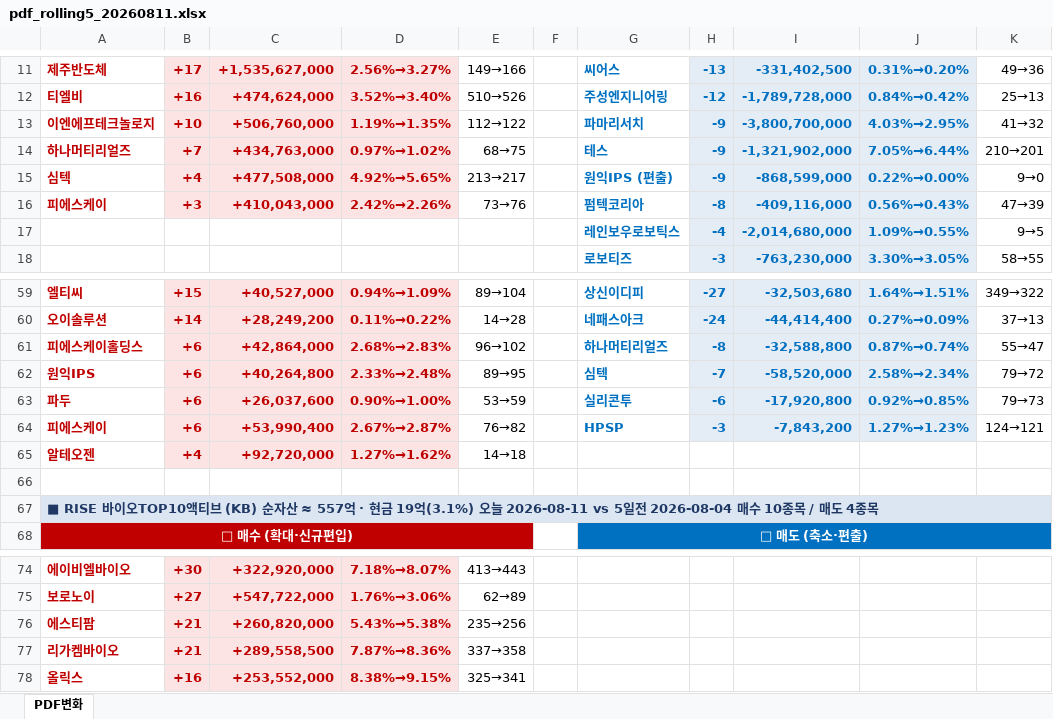
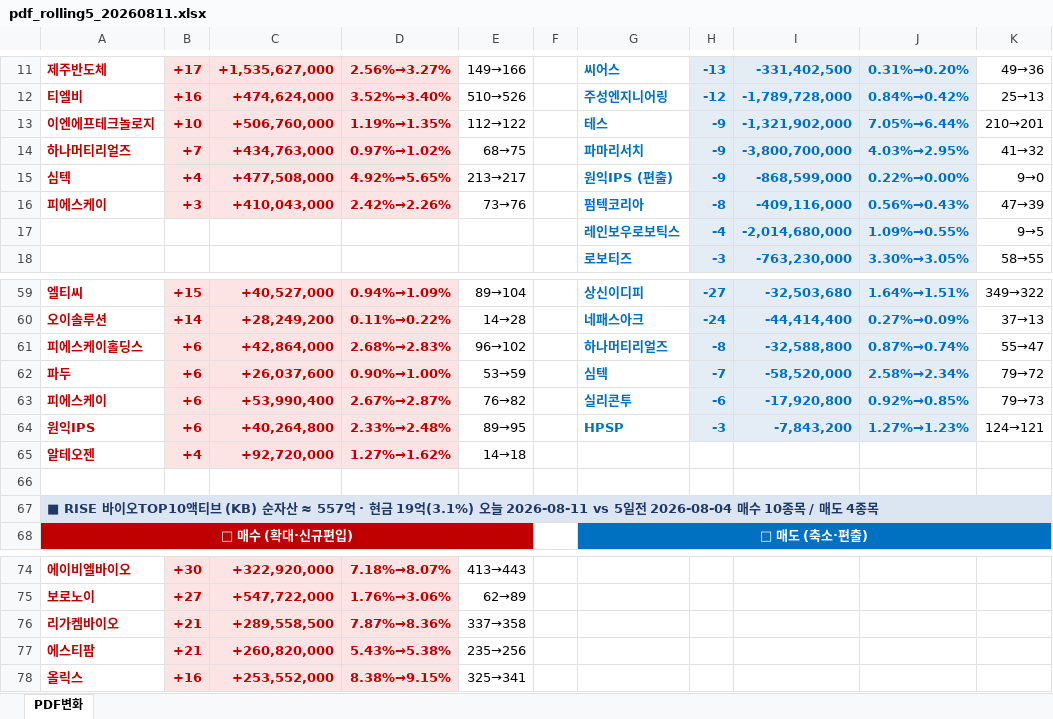
Before and after one commit to unrevr15/etf-reports, an Excel workbook: reports/pdf_rolling5_20260811.xlsx, sheet PDF변화, drawn as a sheet; only a part is shown, gaps mark what is left out; values as stored, in another font and other column widths than the file's, no borders; removed rows and columns are numbered as before the commit, all else as after; the diff names each change by its address in the sheet, - before the commit and + after, or states it on an @@ line.

```diff
--- a/reports/pdf_rolling5_20260811.xlsx (sheet PDF변화)
+++ b/reports/pdf_rolling5_20260811.xlsx (sheet PDF변화)
-G13: 파마리서치
+G13: 테스
-I13: -3,800,700,000
+I13: -1,321,902,000
-J13: 4.03%→2.95%
+J13: 7.05%→6.44%
-K13: 41→32
+K13: 210→201
-G14: 테스
+G14: 파마리서치
-I14: -1,321,902,000
+I14: -3,800,700,000
-J14: 7.05%→6.44%
+J14: 4.03%→2.95%
-K14: 210→201
+K14: 41→32
-row 62: 원익IPS | +6 | +40,264,800 | 2.33%→2.48% | 89→95 |  | 심텍 | -7 | -58,520,000 | 2.58%→2.34% | 79→72
-G62: 실리콘투
+G62: 심텍
-H62: -6
+H62: -7
-I62: -17,920,800
+I62: -58,520,000
-J62: 0.92%→0.85%
+J62: 2.58%→2.34%
-K62: 79→73
+K62: 79→72
-G63: HPSP
+G63: 실리콘투
-H63: -3
+H63: -6
-I63: -7,843,200
+I63: -17,920,800
-J63: 1.27%→1.23%
+J63: 0.92%→0.85%
-K63: 124→121
+K63: 79→73
+row 64: 원익IPS | +6 | +40,264,800 | 2.33%→2.48% | 89→95 |  | HPSP | -3 | -7,843,200 | 1.27%→1.23% | 124→121
@@ row 77 moved to row 76: 리가켐바이오 @@
```
Also changed, not shown: reports/pdf_change_20260811.xlsx, 1 other file.
